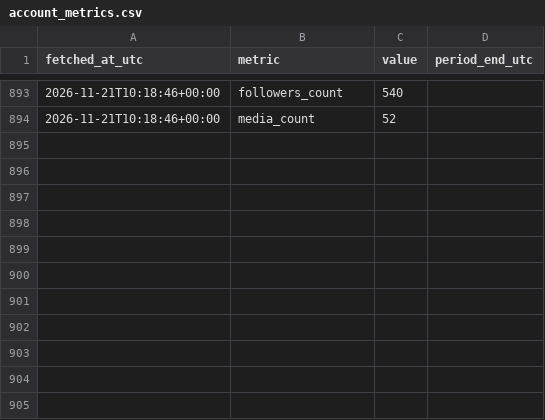
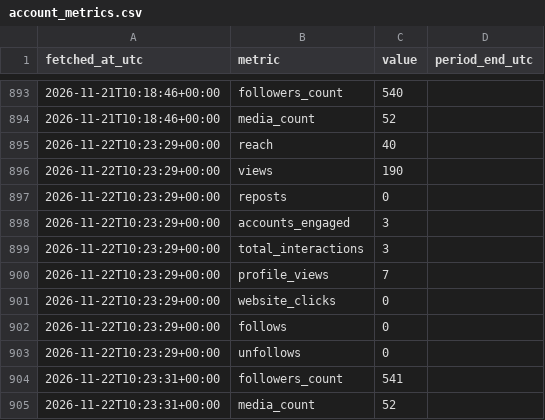
Before and after one commit to noobiedeviedoo/instagram-metrics-bot, a CSV file: account_metrics.csv, drawn as a sheet; only a part is shown, gaps mark what is left out.

```diff
--- a/account_metrics.csv
+++ b/account_metrics.csv
@@ -894 +894,12 @@ fetched_at_utc,metric,value,period_end_utc
 2026-11-21T10:18:46+00:00,media_count,52,
+2026-11-22T10:23:29+00:00,reach,40,
+2026-11-22T10:23:29+00:00,views,190,
+2026-11-22T10:23:29+00:00,reposts,0,
+2026-11-22T10:23:29+00:00,accounts_engaged,3,
+2026-11-22T10:23:29+00:00,total_interactions,3,
+2026-11-22T10:23:29+00:00,profile_views,7,
+2026-11-22T10:23:29+00:00,website_clicks,0,
+2026-11-22T10:23:29+00:00,follows,0,
+2026-11-22T10:23:29+00:00,unfollows,0,
+2026-11-22T10:23:31+00:00,followers_count,541,
+2026-11-22T10:23:31+00:00,media_count,52,
```
Also changed, not shown: media_metrics.csv.
